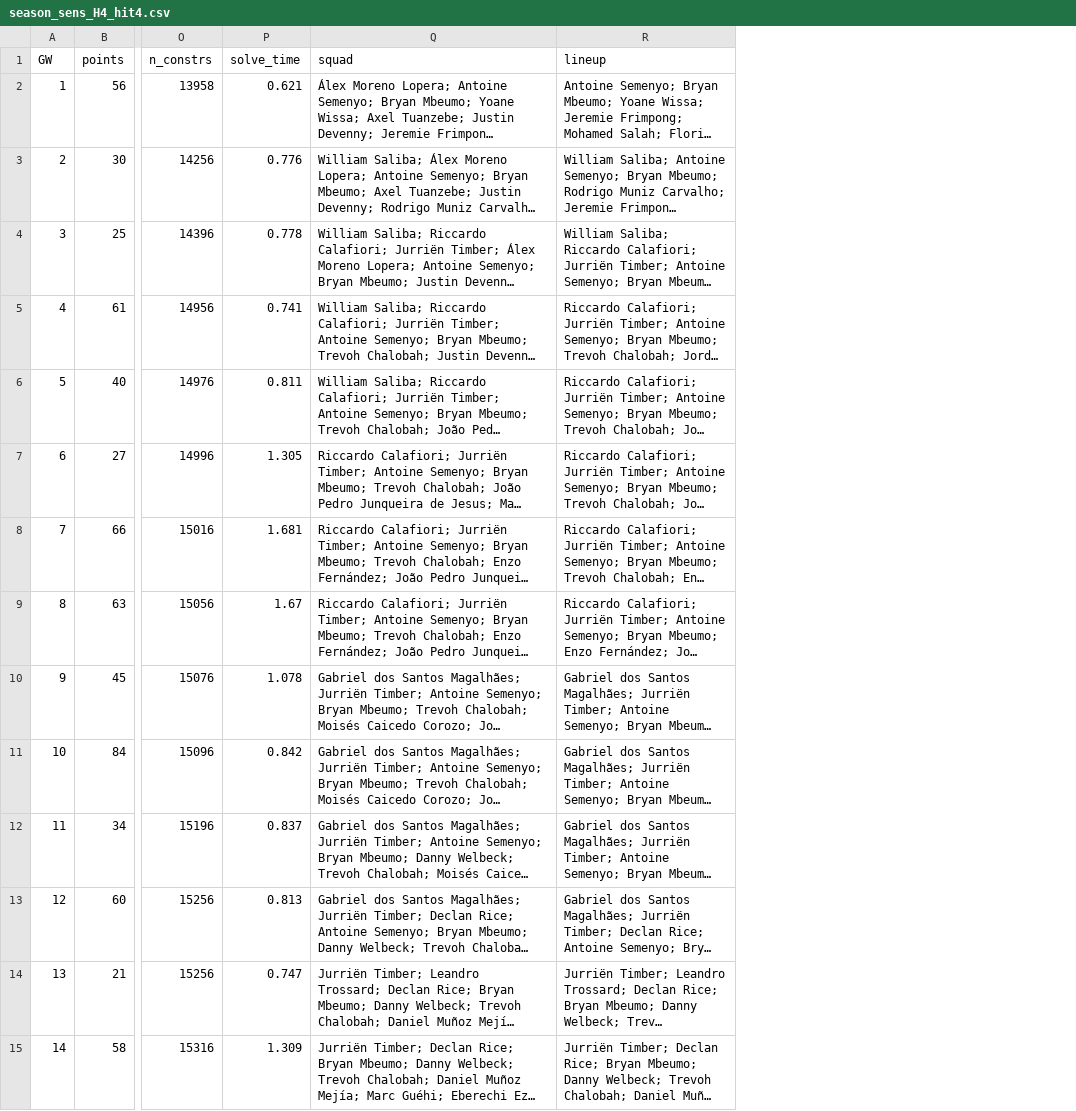
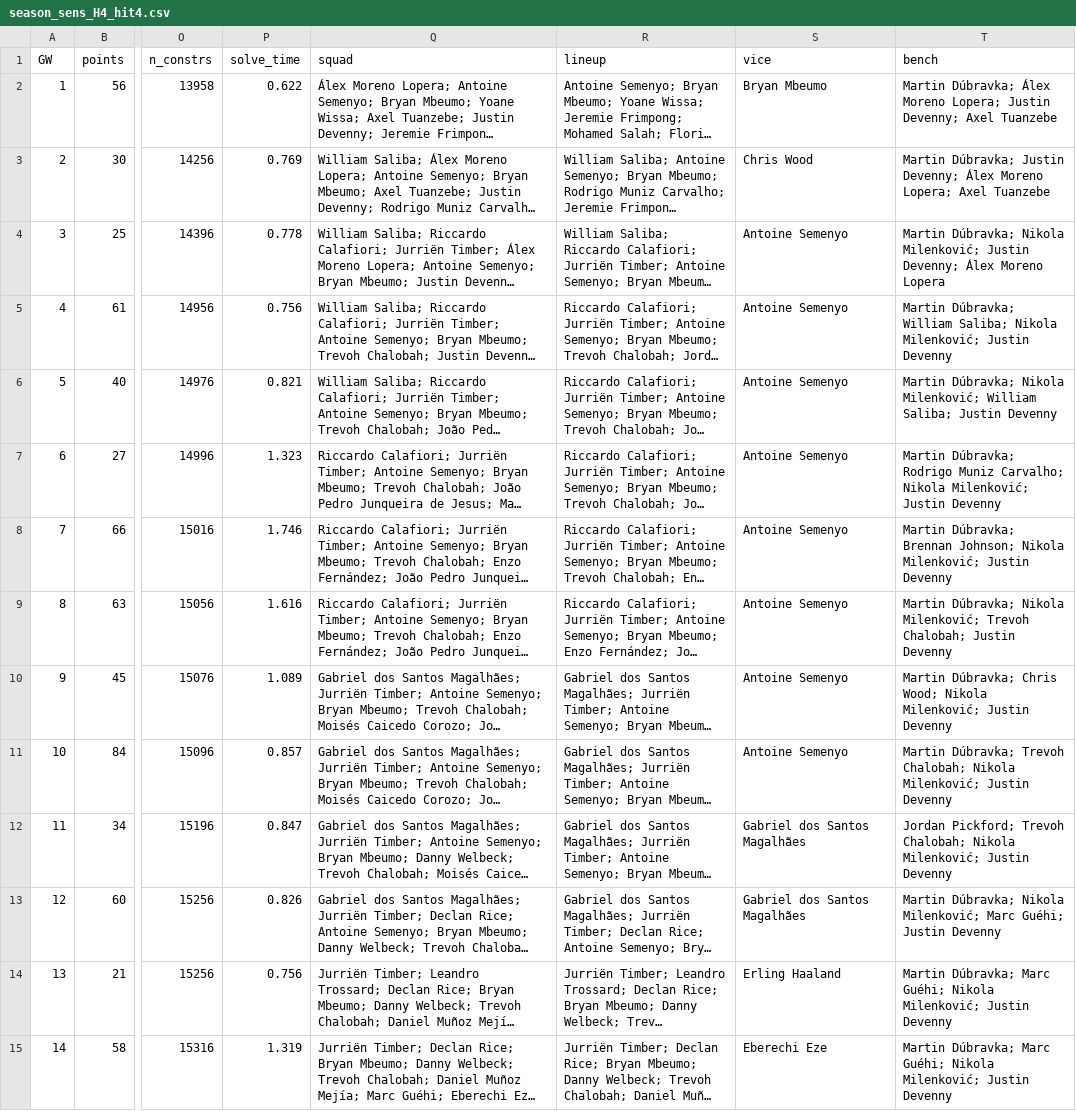
Before and after one commit to whwlgkqjxm/ISE3230-Group5-FPL, a CSV file: results/season_sens_H4_hit4.csv, drawn as a sheet; only a part is shown, gaps mark what is left out; long unchanged cells end in …; the diff covers the shown part only; the diff names each change by its address in the sheet, - before the commit and + after, or states it on an @@ line.

```diff
--- a/results/season_sens_H4_hit4.csv
+++ b/results/season_sens_H4_hit4.csv
+column S (vice), rows 2-15: Bryan Mbeumo | Chris Wood | Antoine Semenyo | Antoine Semenyo | Antoine Semenyo | Antoine Semenyo | Antoine Semenyo | Antoine Semenyo | Antoine Semenyo | Antoine Semenyo | Gabriel dos Santos Magalhães | Gabriel dos Santos Magalhães | Erling Haaland | Eberechi Eze
+column T (bench), rows 2-15: Martin Dúbravka; Álex Moreno Lopera; Justin Devenny; Axel Tuanzebe | Martin Dúbravka; Justin Devenny; Álex Moreno Lopera; Axel Tuanzebe | Martin Dúbravka; Nikola Milenković; Justin Devenny; Álex Moreno Lopera | Martin Dúbravka; William Saliba; Nikola Milenković; Justin Devenny | Martin Dúbravka; Nikola Milenković; William Saliba; Justin Devenny | Martin Dúbravka; Rodrigo Muniz Carvalho; Nikola Milenković; Justin Devenny | Martin Dúbravka; Brennan Johnson; Nikola Milenković; Justin Devenny | Martin Dúbravka; Nikola Milenković; Trevoh Chalobah; Justin Devenny | Martin Dúbravka; Chris Wood; Nikola Milenković; Justin Devenny | Martin Dúbravka; Trevoh Chalobah; Nikola Milenković; Justin Devenny | Jordan Pickford; Trevoh Chalobah; Nikola Milenković; Justin Devenny | Martin Dúbravka; Nikola Milenković; Marc Guéhi; Justin Devenny | Martin Dúbravka; Marc Guéhi; Nikola Milenković; Justin Devenny | Martin Dúbravka; Marc Guéhi; Nikola Milenković; Justin Devenny
-P2 (solve_time): 0.621
+P2 (solve_time): 0.622
-P3 (solve_time): 0.776
+P3 (solve_time): 0.769
-P5 (solve_time): 0.741
+P5 (solve_time): 0.756
-P6 (solve_time): 0.811
+P6 (solve_time): 0.821
-P7 (solve_time): 1.305
+P7 (solve_time): 1.323
-P8 (solve_time): 1.681
+P8 (solve_time): 1.746
-P9 (solve_time): 1.67
+P9 (solve_time): 1.616
-P10 (solve_time): 1.078
+P10 (solve_time): 1.089
-P11 (solve_time): 0.842
+P11 (solve_time): 0.857
-P12 (solve_time): 0.837
+P12 (solve_time): 0.847
-P13 (solve_time): 0.813
+P13 (solve_time): 0.826
-P14 (solve_time): 0.747
+P14 (solve_time): 0.756
-P15 (solve_time): 1.309
+P15 (solve_time): 1.319
```
Also changed, not shown: 24 edited cells elsewhere in this file, results/season_perfect_H3.csv, results/season_sens_H2_hit8.csv, 28 other files.
